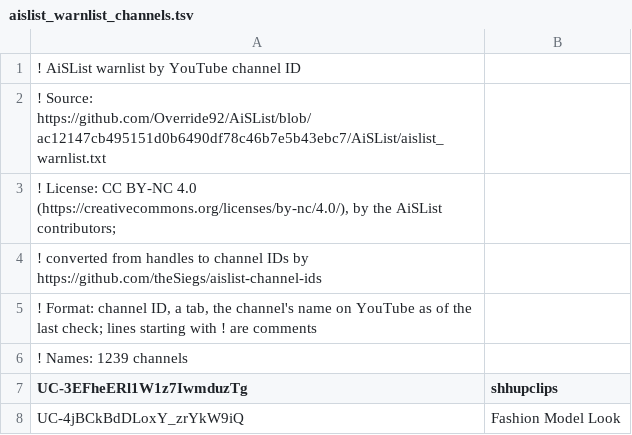
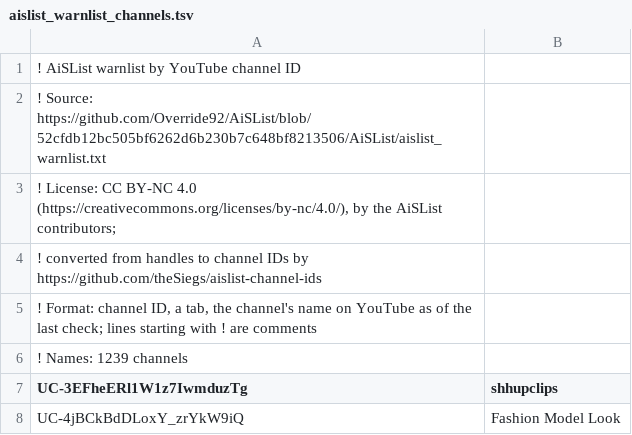
Before and after one commit to theSiegs/aislist-channel-ids, a TSV file: lists/aislist_warnlist_channels.tsv, drawn as a sheet; only a part is shown.

```diff
--- a/lists/aislist_warnlist_channels.tsv
+++ b/lists/aislist_warnlist_channels.tsv
@@ -1,3 +1,3 @@
 ! AiSList warnlist by YouTube channel ID
-! Source: https://github.com/Override92/AiSList/blob/ac12147cb495151d0b6490df78c46b7e5b43ebc7/AiSList/aislist_warnlist.txt
+! Source: https://github.com/Override92/AiSList/blob/52cfdb12bc505bf6262d6b230b7c648bf8213506/AiSList/aislist_warnlist.txt
 ! License: CC BY-NC 4.0 (https://creativecommons.org/licenses/by-nc/4.0/), by the AiSList contributors;
```
Also changed, not shown: reports/handle_changes.tsv, 7 other files.
